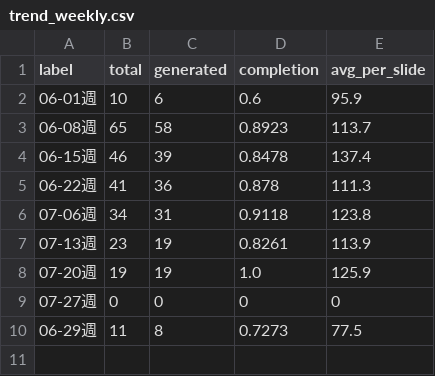
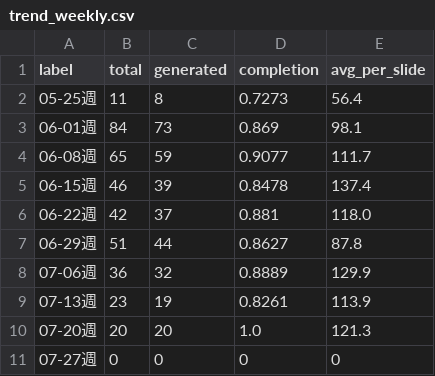
Before and after one commit to Tina0529/bops-ppt-dashboard, a CSV file: docs/data/trend_weekly.csv, drawn as a sheet.

```diff
--- a/docs/data/trend_weekly.csv
+++ b/docs/data/trend_weekly.csv
@@ -1,10 +1,11 @@
 label,total,generated,completion,avg_per_slide
-06-01週,10,6,0.6,95.9
-06-08週,65,58,0.8923,113.7
+05-25週,11,8,0.7273,56.4
+06-01週,84,73,0.869,98.1
+06-08週,65,59,0.9077,111.7
 06-15週,46,39,0.8478,137.4
-06-22週,41,36,0.878,111.3
-07-06週,34,31,0.9118,123.8
+06-22週,42,37,0.881,118.0
+06-29週,51,44,0.8627,87.8
+07-06週,36,32,0.8889,129.9
 07-13週,23,19,0.8261,113.9
-07-20週,19,19,1.0,125.9
+07-20週,20,20,1.0,121.3
 07-27週,0,0,0,0
-06-29週,11,8,0.7273,77.5
```
Also changed, not shown: docs/data/trend_daily.csv, 4 other files.
